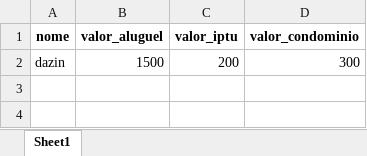
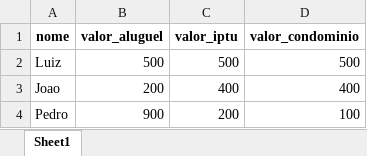
Before and after one commit to LuizHillebrande/Controle_condominio, an Excel workbook: inquilinos.xlsx, sheet Sheet1, drawn as a sheet; values as stored, in another font and other column widths than the file's, no borders; removed rows and columns are numbered as before the commit, all else as after; the diff names each change by its address in the sheet, - before the commit and + after, or states it on an @@ line.

```diff
--- a/inquilinos.xlsx (sheet Sheet1)
+++ b/inquilinos.xlsx (sheet Sheet1)
-row 2: dazin | 1500 | 200 | 300
+row 2: Luiz | 500 | 500 | 500
+row 3: Joao | 200 | 400 | 400
+row 4: Pedro | 900 | 200 | 100
```
Also changed, not shown: GV_2025-01.xlsx, JLP_2024-12.xlsx, 17 other files.
